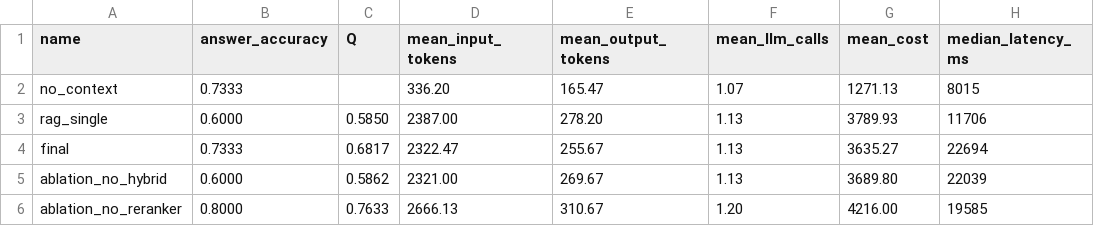
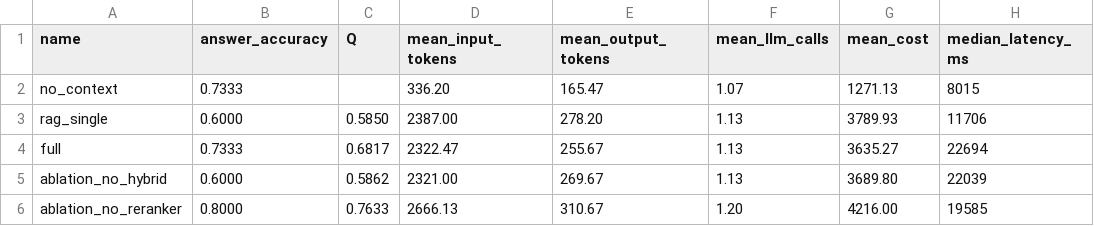
Before and after one commit to 2emo2live/rag-tfkp-2026f, a CSV file: experiments.csv, drawn as a sheet.

```diff
--- a/experiments.csv
+++ b/experiments.csv
@@ -3,3 +3,3 @@ no_context,0.7333,,336.20,165.47,1.07,1271.13,8015
 rag_single,0.6000,0.5850,2387.00,278.20,1.13,3789.93,11706
-final,0.7333,0.6817,2322.47,255.67,1.13,3635.27,22694
+full,0.7333,0.6817,2322.47,255.67,1.13,3635.27,22694
 ablation_no_hybrid,0.6000,0.5862,2321.00,269.67,1.13,3689.80,22039
```
Also changed, not shown: 4 other files.
